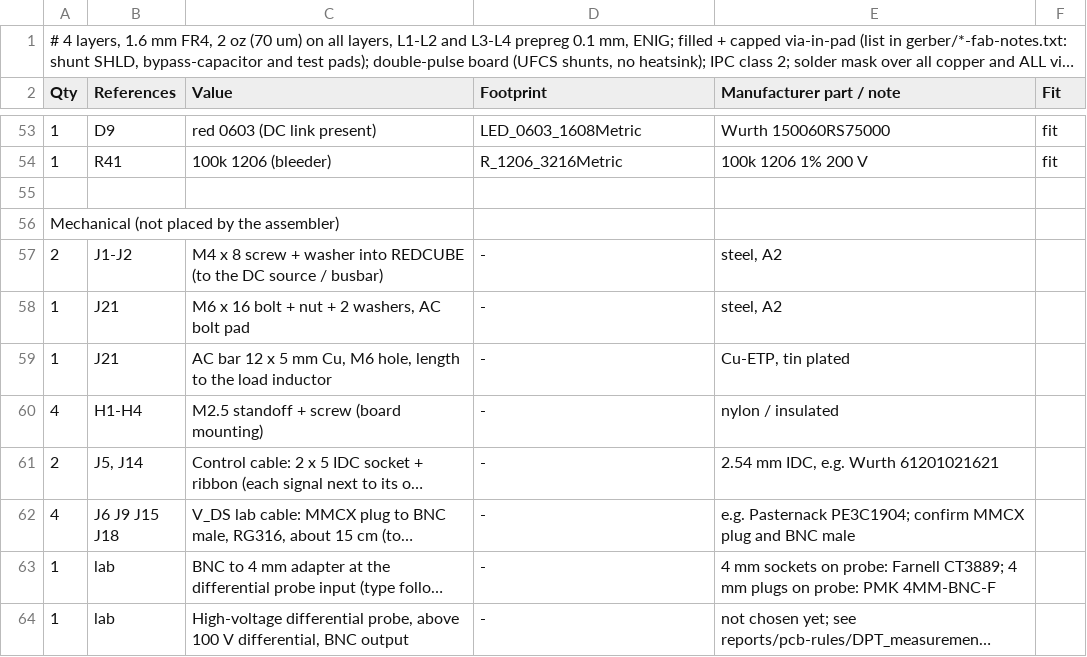
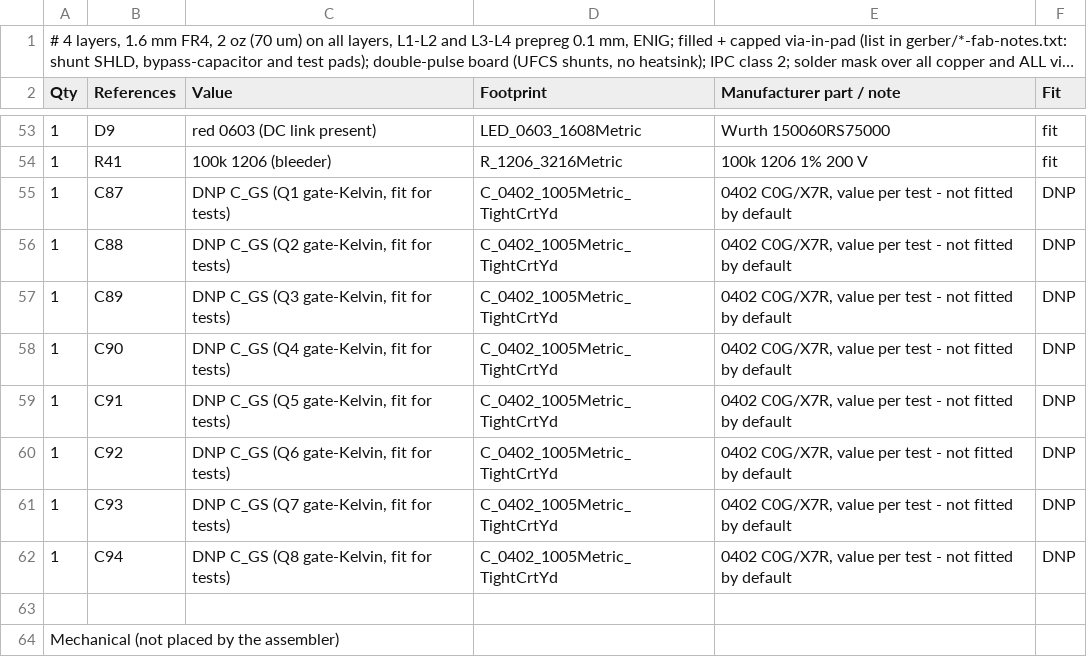
Before and after one commit to EnesAyaz/KTH, a CSV file: PCB-Design/hardware/spb-bb-revb-dpt/fab/spb-bb-revb-dpt-bom.csv, drawn as a sheet; only a part is shown, gaps mark what is left out; the shorter side is filled out with more unchanged rows; long unchanged cells end in ….

```diff
--- a/PCB-Design/hardware/spb-bb-revb-dpt/fab/spb-bb-revb-dpt-bom.csv
+++ b/PCB-Design/hardware/spb-bb-revb-dpt/fab/spb-bb-revb-dpt-bom.csv
@@ -54,2 +54,10 @@ Qty,References,Value,Footprint,Manufacturer part / note,Fit
 1,R41,100k 1206 (bleeder),R_1206_3216Metric,100k 1206 1% 200 V,fit
+1,C87,"DNP C_GS (Q1 gate-Kelvin, fit for tests)",C_0402_1005Metric_TightCrtYd,"0402 C0G/X7R, value per test - not fitted by default",DNP
+1,C88,"DNP C_GS (Q2 gate-Kelvin, fit for tests)",C_0402_1005Metric_TightCrtYd,"0402 C0G/X7R, value per test - not fitted by default",DNP
+1,C89,"DNP C_GS (Q3 gate-Kelvin, fit for tests)",C_0402_1005Metric_TightCrtYd,"0402 C0G/X7R, value per test - not fitted by default",DNP
+1,C90,"DNP C_GS (Q4 gate-Kelvin, fit for tests)",C_0402_1005Metric_TightCrtYd,"0402 C0G/X7R, value per test - not fitted by default",DNP
+1,C91,"DNP C_GS (Q5 gate-Kelvin, fit for tests)",C_0402_1005Metric_TightCrtYd,"0402 C0G/X7R, value per test - not fitted by default",DNP
+1,C92,"DNP C_GS (Q6 gate-Kelvin, fit for tests)",C_0402_1005Metric_TightCrtYd,"0402 C0G/X7R, value per test - not fitted by default",DNP
+1,C93,"DNP C_GS (Q7 gate-Kelvin, fit for tests)",C_0402_1005Metric_TightCrtYd,"0402 C0G/X7R, value per test - not fitted by default",DNP
+1,C94,"DNP C_GS (Q8 gate-Kelvin, fit for tests)",C_0402_1005Metric_TightCrtYd,"0402 C0G/X7R, value per test - not fitted by default",DNP
 
```
Also changed, not shown: PCB-Design/hardware/spb-bb-revb-dpt/fab/jlc/spb-bb-revb-dpt-CPL-JLC.csv, PCB-Design/hardware/spb-bb-revb-dpt/fab/spb-bb-revb-dpt-pos.csv, 48 other files.
